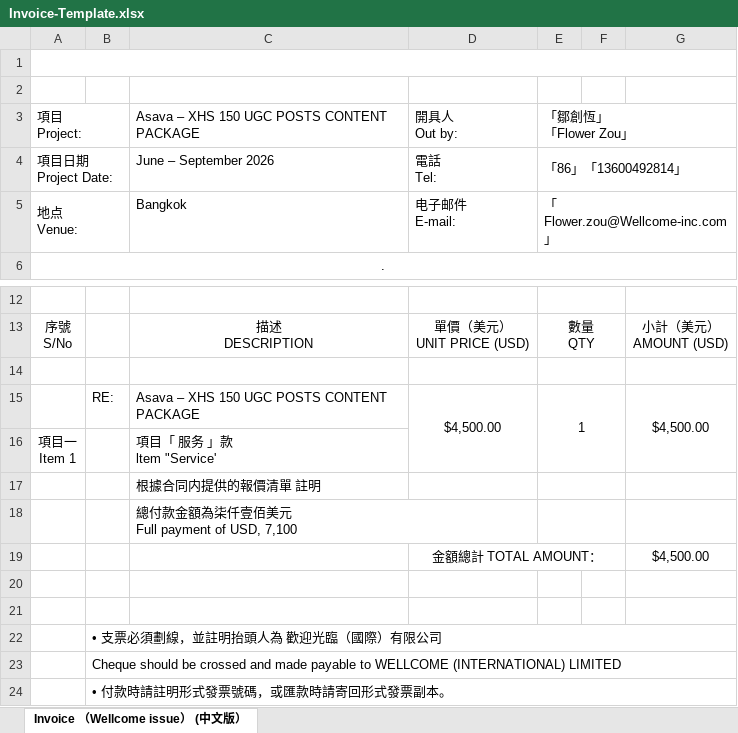
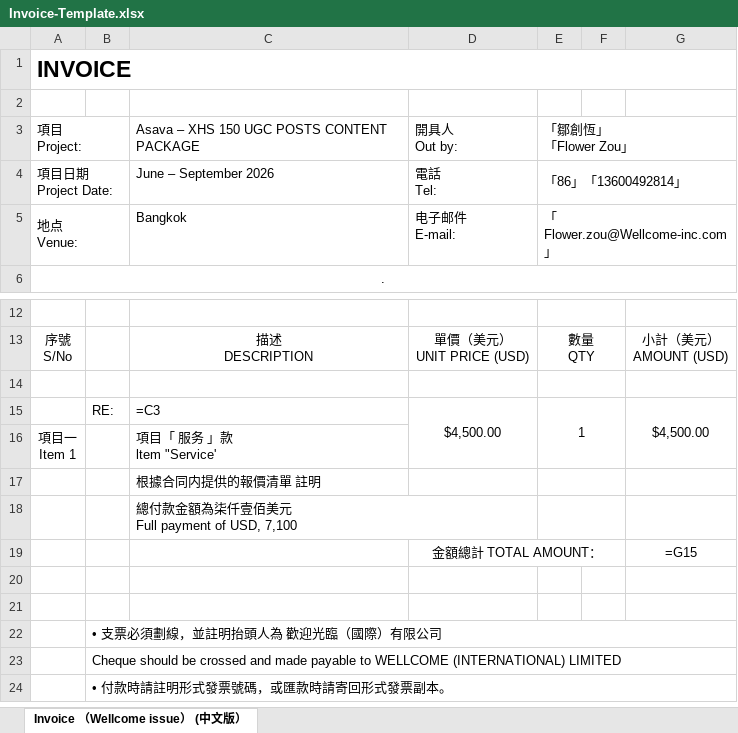
Before and after one commit to vincyleeeeeee/wellcome-finance-app, an Excel workbook: templates/Invoice-Template.xlsx, sheet Invoice （Wellcome issue） (中文版）, drawn as a sheet; only a part is shown, gaps mark what is left out; values as stored, in another font and other column widths than the file's, no borders; formulas without a stored value are shown as written; charts and pictures not drawn; the diff names each change by its address in the sheet, - before the commit and + after, or states it on an @@ line.

```diff
--- a/templates/Invoice-Template.xlsx (sheet Invoice （Wellcome issue） (中文版）)
+++ b/templates/Invoice-Template.xlsx (sheet Invoice （Wellcome issue） (中文版）)
-A1: (empty)
+A1: INVOICE
-C15: Asava – XHS 150 UGC POSTS CONTENT PACKAGE
+C15: =C3
-G19: $4,500.00
+G19: =G15
```
Also changed, not shown: charts or pictures, templates/Cash-Receipt-Template.xlsx, 3 other files.
